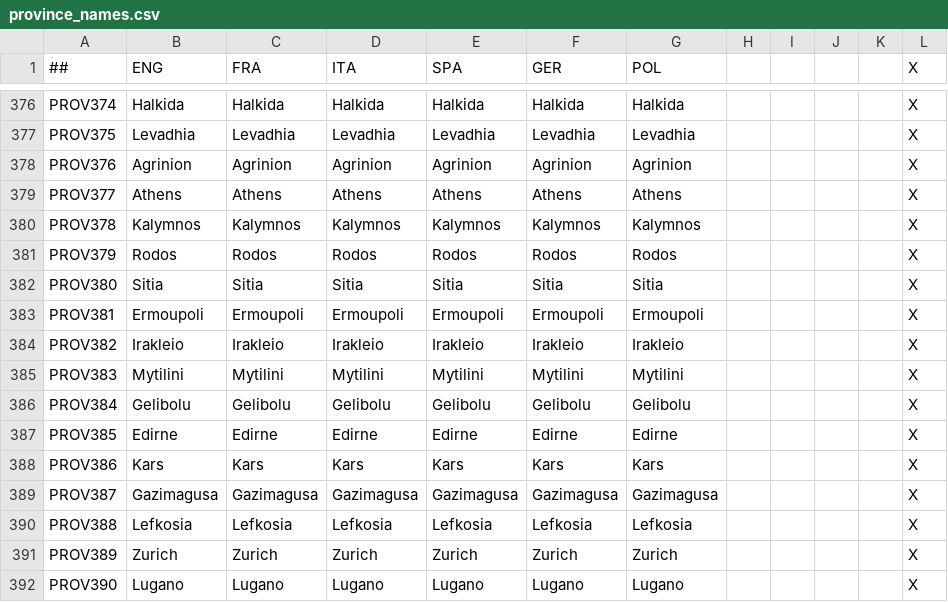
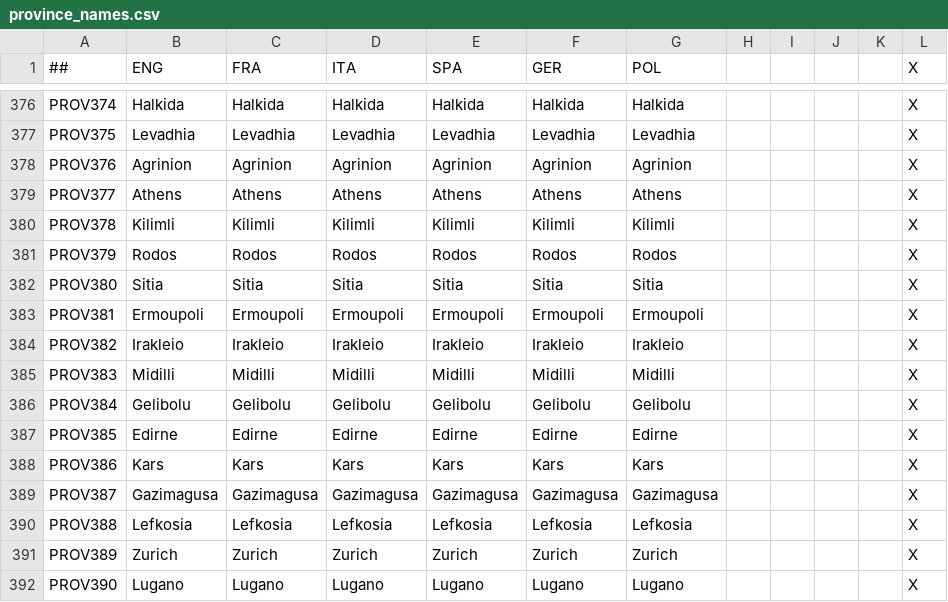
Before and after one commit to KRKavak/Kaiserreich-DH, a CSV file: config/province_names.csv, drawn as a sheet; only a part is shown, gaps mark what is left out.

Commit message:
Update province_names.csv

```diff
--- a/config/province_names.csv
+++ b/config/province_names.csv
@@ -379,3 +379,3 @@ PROV376;Agrinion;Agrinion;Agrinion;Agrinion;Agrinion;Agrinion;;;;;X
 PROV377;Athens;Athens;Athens;Athens;Athens;Athens;;;;;X
-PROV378;Kalymnos;Kalymnos;Kalymnos;Kalymnos;Kalymnos;Kalymnos;;;;;X
+PROV378;Kilimli;Kilimli;Kilimli;Kilimli;Kilimli;Kilimli;;;;;X
 PROV379;Rodos;Rodos;Rodos;Rodos;Rodos;Rodos;;;;;X
@@ -384,3 +384,3 @@ PROV381;Ermoupoli;Ermoupoli;Ermoupoli;Ermoupoli;Ermoupoli;Ermoupoli;;;;;X
 PROV382;Irakleio;Irakleio;Irakleio;Irakleio;Irakleio;Irakleio;;;;;X
-PROV383;Mytilini;Mytilini;Mytilini;Mytilini;Mytilini;Mytilini;;;;;X
+PROV383;Midilli;Midilli;Midilli;Midilli;Midilli;Midilli;;;;;X
 PROV384;Gelibolu;Gelibolu;Gelibolu;Gelibolu;Gelibolu;Gelibolu;;;;;X
```
